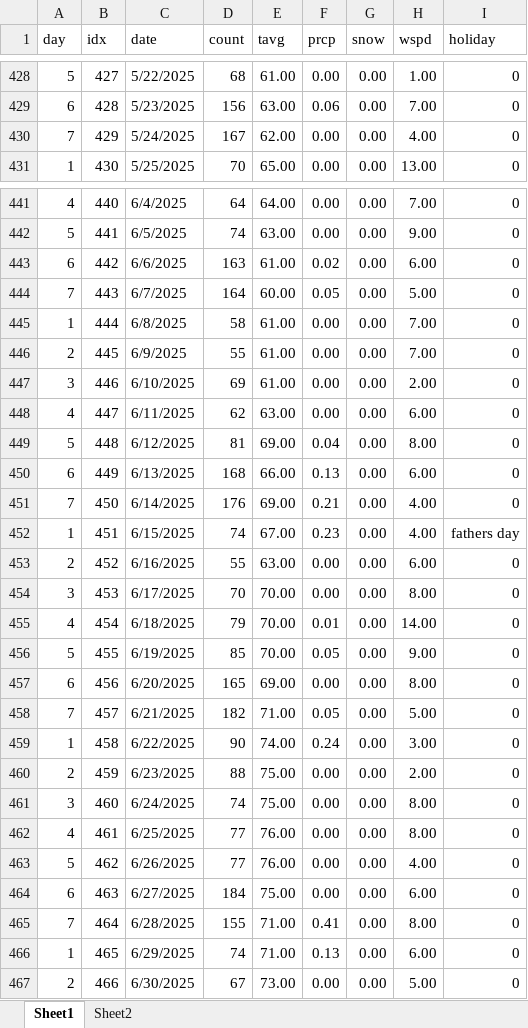
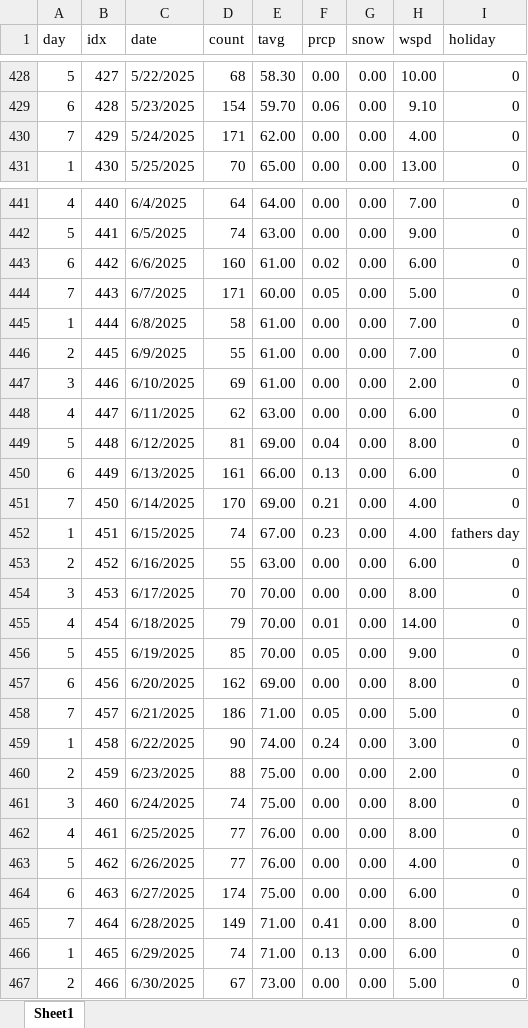
Before and after one commit to acard6/swe_dev, an Excel workbook: restaurant_analytics/data.xlsx, sheet Sheet1, drawn as a sheet; only a part is shown, gaps mark what is left out; values as stored, in another font and other column widths than the file's, no borders; the diff covers the shown part only; the diff names each change by its address in the sheet, - before the commit and + after, or states it on an @@ line.

```diff
--- a/restaurant_analytics/data.xlsx (sheet Sheet1)
+++ b/restaurant_analytics/data.xlsx (sheet Sheet1)
-sheet tab: Sheet2
-E428 (tavg): 61.00
+E428 (tavg): 58.30
-H428 (wspd): 1.00
+H428 (wspd): 10.00
-D429 (count): 156
+D429 (count): 154
-E429 (tavg): 63.00
+E429 (tavg): 59.70
-H429 (wspd): 7.00
+H429 (wspd): 9.10
-D430 (count): 167
+D430 (count): 171
-D443 (count): 163
+D443 (count): 160
-D444 (count): 164
+D444 (count): 171
-D450 (count): 168
+D450 (count): 161
-D451 (count): 176
+D451 (count): 170
-D457 (count): 165
+D457 (count): 162
-D458 (count): 182
+D458 (count): 186
-D464 (count): 184
+D464 (count): 174
-D465 (count): 155
+D465 (count): 149
```
Also changed, not shown: 63 edited cells elsewhere in this sheet, 3 other files.
